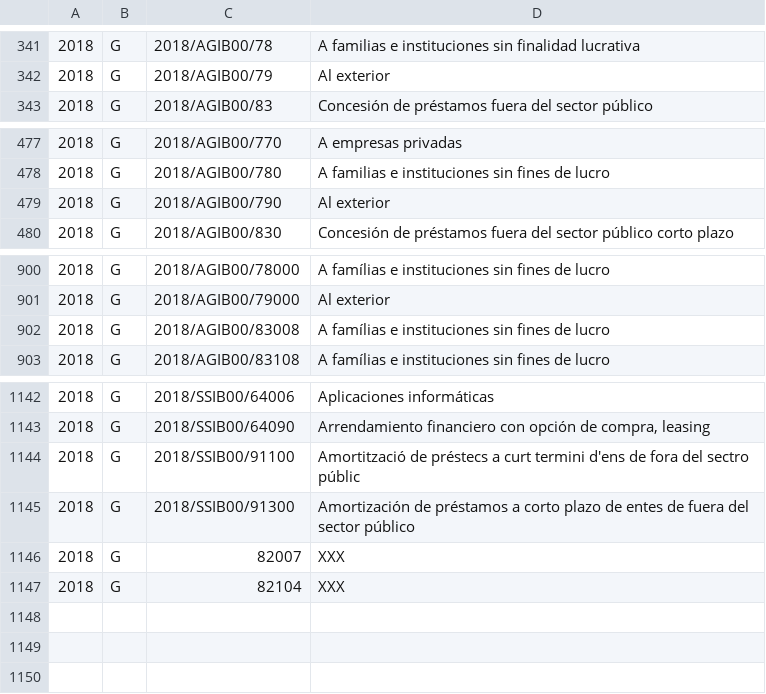
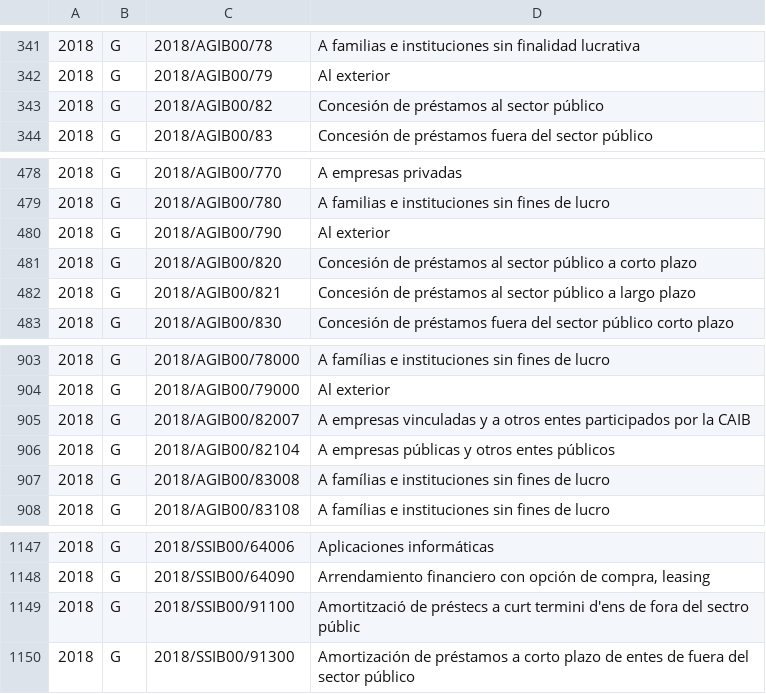
Before and after one commit to civio/presupuesto-baleares, a CSV file: data/es/comunidad/2018/estructura_economica.csv, drawn as a sheet; only a part is shown, gaps mark what is left out; removed rows and columns are numbered as before the commit, all else as after; the diff names each change by its address in the sheet, - before the commit and + after, or states it on an @@ line.

Commit message:
Add missing economic codes civio/presupuesto-management#534

```diff
--- a/data/es/comunidad/2018/estructura_economica.csv
+++ b/data/es/comunidad/2018/estructura_economica.csv
+row 343: 2018 | G | 2018/AGIB00/82 | Concesión de préstamos al sector público
+row 481: 2018 | G | 2018/AGIB00/820 | Concesión de préstamos al sector público a corto plazo
+row 482: 2018 | G | 2018/AGIB00/821 | Concesión de préstamos al sector público a largo plazo
+row 905: 2018 | G | 2018/AGIB00/82007 | A empresas vinculadas y a otros entes participados por la CAIB
+row 906: 2018 | G | 2018/AGIB00/82104 | A empresas públicas y otros entes públicos
-row 1146: 2018 | G | 82007 | XXX
-row 1147: 2018 | G | 82104 | XXX
```
Also changed, not shown: data/ca/comunidad/2018/estructura_economica.csv, data/es/comunidad/2018/estructura_funcional.csv, 1 other file.
